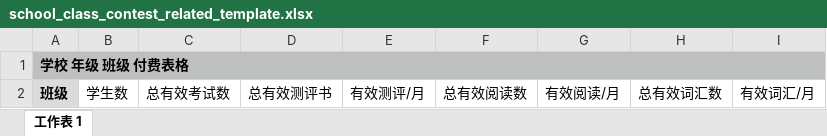
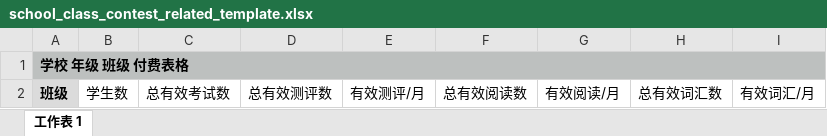
Before and after one commit to lomoonmoonbird/sale_management_system, an Excel workbook: statistics/export/templates/school_class_contest_related_template.xlsx, sheet 工作表 1, drawn as a sheet; values as stored, in another font and other column widths than the file's, no borders; the diff names each change by its address in the sheet, - before the commit and + after, or states it on an @@ line.

```diff
--- a/statistics/export/templates/school_class_contest_related_template.xlsx (sheet 工作表 1)
+++ b/statistics/export/templates/school_class_contest_related_template.xlsx (sheet 工作表 1)
-D2: 总有效测评书
+D2: 总有效测评数
```
Also changed, not shown: 13 other files.
